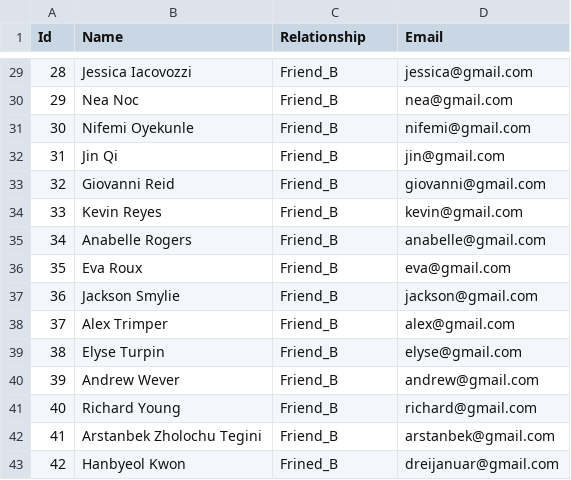
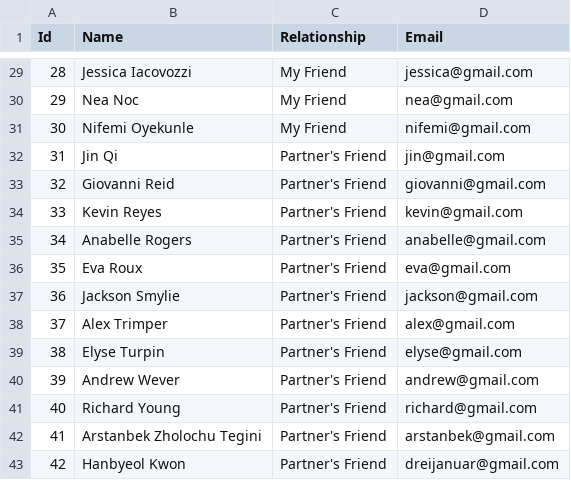
Before and after one commit to otangredi/PLAN4U, a CSV file: app/assets/demo_guestlist/guestlist.csv, drawn as a sheet; only a part is shown, gaps mark what is left out; the diff covers the shown part only.

Commit message:
Changed to relationship categories and partner first and last name

```diff
--- a/app/assets/demo_guestlist/guestlist.csv
+++ b/app/assets/demo_guestlist/guestlist.csv
@@ -29,15 +29,15 @@ Id,Name,Relationship,Email
-28,Jessica Iacovozzi,Friend_B,jessica@gmail.com
-29,Nea Noc,Friend_B,nea@gmail.com
-30,Nifemi Oyekunle,Friend_B,nifemi@gmail.com
-31,Jin Qi,Friend_B,jin@gmail.com
-32,Giovanni Reid,Friend_B,giovanni@gmail.com
-33,Kevin Reyes,Friend_B,kevin@gmail.com
-34,Anabelle Rogers,Friend_B,anabelle@gmail.com
-35,Eva Roux,Friend_B,eva@gmail.com
-36,Jackson Smylie,Friend_B,jackson@gmail.com
-37,Alex Trimper,Friend_B,alex@gmail.com
-38,Elyse Turpin,Friend_B,elyse@gmail.com
-39,Andrew Wever,Friend_B,andrew@gmail.com
-40,Richard Young,Friend_B,richard@gmail.com
-41,Arstanbek Zholochu Tegini,Friend_B,arstanbek@gmail.com
-42,Hanbyeol Kwon,Frined_B,dreijanuar@gmail.com
+28,Jessica Iacovozzi,My Friend,jessica@gmail.com
+29,Nea Noc,My Friend,nea@gmail.com
+30,Nifemi Oyekunle,My Friend,nifemi@gmail.com
+31,Jin Qi,Partner's Friend,jin@gmail.com
+32,Giovanni Reid,Partner's Friend,giovanni@gmail.com
+33,Kevin Reyes,Partner's Friend,kevin@gmail.com
+34,Anabelle Rogers,Partner's Friend,anabelle@gmail.com
+35,Eva Roux,Partner's Friend,eva@gmail.com
+36,Jackson Smylie,Partner's Friend,jackson@gmail.com
+37,Alex Trimper,Partner's Friend,alex@gmail.com
+38,Elyse Turpin,Partner's Friend,elyse@gmail.com
+39,Andrew Wever,Partner's Friend,andrew@gmail.com
+40,Richard Young,Partner's Friend,richard@gmail.com
+41,Arstanbek Zholochu Tegini,Partner's Friend,arstanbek@gmail.com
+42,Hanbyeol Kwon,Partner's Friend,dreijanuar@gmail.com
```
Also changed, not shown: 27 edited cells elsewhere in this file, 23 other files.
